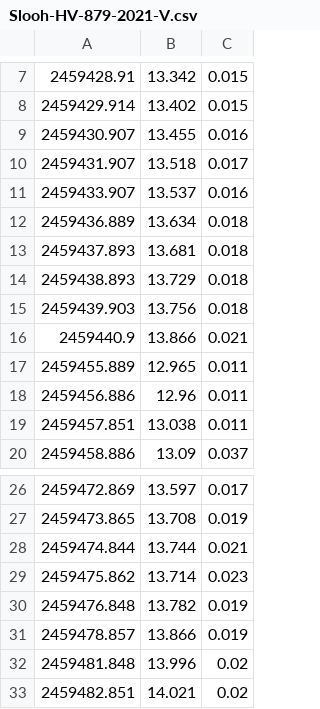
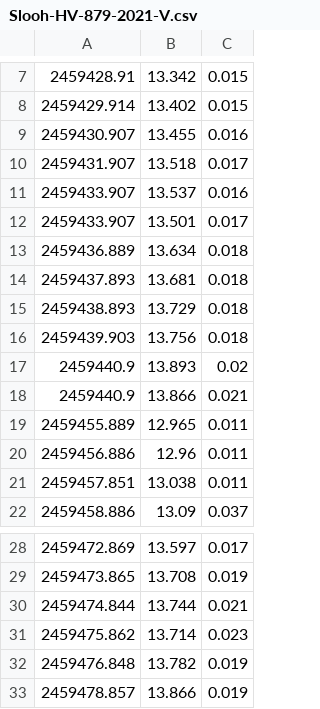
Before and after one commit to DeepSkyWonder/dsw-notebooks, a CSV file: lmc-distance/data/Slooh-HV-879-2021-V.csv, drawn as a sheet; only a part is shown, gaps mark what is left out; removed rows and columns are numbered as before the commit, all else as after; the diff names each change by its address in the sheet, - before the commit and + after, or states it on an @@ line.

Commit message:
Revert "Update Slooh Photometry"
This reverts commit d8c256d706a74d054f8a28df2858ac132bcb6db0.

```diff
--- a/lmc-distance/data/Slooh-HV-879-2021-V.csv
+++ b/lmc-distance/data/Slooh-HV-879-2021-V.csv
+row 12: 2459433.907 | 13.501 | 0.017
+row 17: 2459440.9 | 13.893 | 0.02
-row 32: 2459481.848 | 13.996 | 0.02
-row 33: 2459482.851 | 14.021 | 0.02
```
Also changed, not shown: 1 other file.
